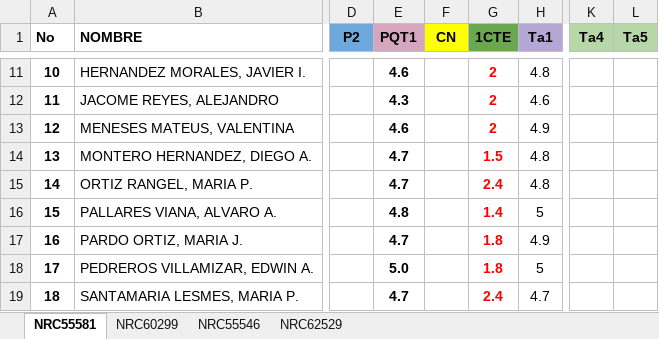
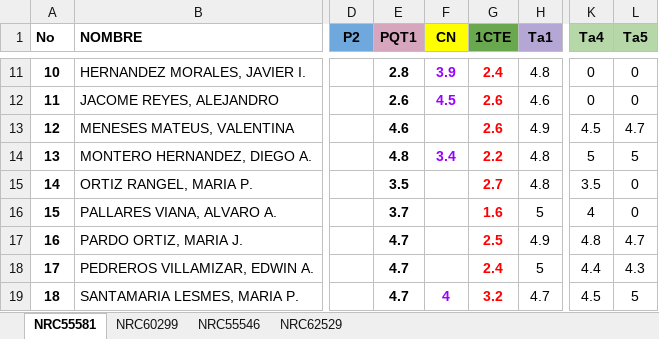
Before and after one commit to ph3niks/appNotas, an Excel workbook: app_notas.xlsx, sheet NRC55581, drawn as a sheet; only a part is shown, gaps mark what is left out; values as stored, in another font and other column widths than the file's, no borders; charts and pictures and conditional formats not drawn; the diff covers the shown part only; the diff names each change by its address in the sheet, - before the commit and + after, or states it on an @@ line.

```diff
--- a/app_notas.xlsx (sheet NRC55581)
+++ b/app_notas.xlsx (sheet NRC55581)
-E11 (PQT1): 4.6
+E11 (PQT1): 2.8
-F11 (CN): (empty)
+F11 (CN): 3.9
-G11 (1CTE): 2
+G11 (1CTE): 2.4
-K11:K12 (Ta4): (empty)
+K11:K12 (Ta4): 0
-L11:L12 (Ta5): (empty)
+L11:L12 (Ta5): 0
-E12 (PQT1): 4.3
+E12 (PQT1): 2.6
-F12 (CN): (empty)
+F12 (CN): 4.5
-G12:G13 (1CTE): 2
+G12:G13 (1CTE): 2.6
-K13 (Ta4): (empty)
+K13 (Ta4): 4.5
-L13 (Ta5): (empty)
+L13 (Ta5): 4.7
-E14 (PQT1): 4.7
+E14 (PQT1): 4.8
-F14 (CN): (empty)
+F14 (CN): 3.4
-G14 (1CTE): 1.5
+G14 (1CTE): 2.2
-K14 (Ta4): (empty)
+K14 (Ta4): 5
-L14 (Ta5): (empty)
+L14 (Ta5): 5
-E15 (PQT1): 4.7
+E15 (PQT1): 3.5
-G15 (1CTE): 2.4
+G15 (1CTE): 2.7
-K15 (Ta4): (empty)
+K15 (Ta4): 3.5
-L15:L16 (Ta5): (empty)
+L15:L16 (Ta5): 0
-E16 (PQT1): 4.8
+E16 (PQT1): 3.7
-G16 (1CTE): 1.4
+G16 (1CTE): 1.6
-K16 (Ta4): (empty)
+K16 (Ta4): 4
-G17 (1CTE): 1.8
+G17 (1CTE): 2.5
-K17 (Ta4): (empty)
+K17 (Ta4): 4.8
-L17 (Ta5): (empty)
+L17 (Ta5): 4.7
-E18 (PQT1): 5.0
+E18 (PQT1): 4.7
-G18 (1CTE): 1.8
+G18 (1CTE): 2.4
-K18 (Ta4): (empty)
+K18 (Ta4): 4.4
-L18 (Ta5): (empty)
+L18 (Ta5): 4.3
-F19 (CN): (empty)
+F19 (CN): 4
-G19 (1CTE): 2.4
+G19 (1CTE): 3.2
-K19 (Ta4): (empty)
+K19 (Ta4): 4.5
-L19 (Ta5): (empty)
+L19 (Ta5): 5
```
Also changed, not shown: 40 edited cells elsewhere in this sheet, sheet NRC55546, sheet NRC60299, sheet NRC62529, formulas that keep their value.
